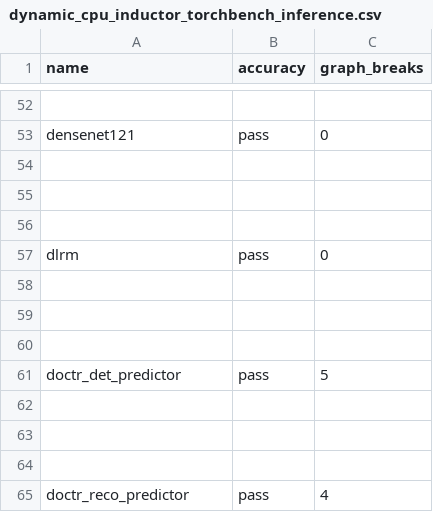
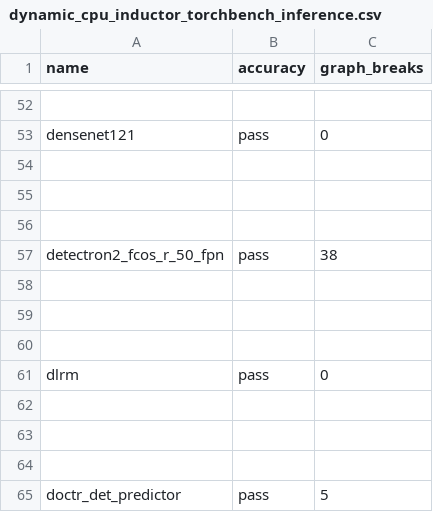
Before and after one commit to HabanaAI/pytorch-fork, a CSV file: benchmarks/dynamo/ci_expected_accuracy/dynamic_cpu_inductor_torchbench_inference.csv, drawn as a sheet; only a part is shown, gaps mark what is left out; the shorter side is filled out with more unchanged rows; the diff names each change by its address in the sheet, - before the commit and + after, or states it on an @@ line.

```diff
--- a/benchmarks/dynamo/ci_expected_accuracy/dynamic_cpu_inductor_torchbench_inference.csv
+++ b/benchmarks/dynamo/ci_expected_accuracy/dynamic_cpu_inductor_torchbench_inference.csv
+row 57: detectron2_fcos_r_50_fpn | pass | 38
+row 58: (empty)
+row 59: (empty)
+row 60: (empty)
```
Also changed, not shown: benchmarks/dynamo/ci_expected_accuracy/dynamic_aot_eager_torchbench_inference.csv, benchmarks/dynamo/ci_expected_accuracy/dynamic_inductor_torchbench_inference.csv, 1 other file.
